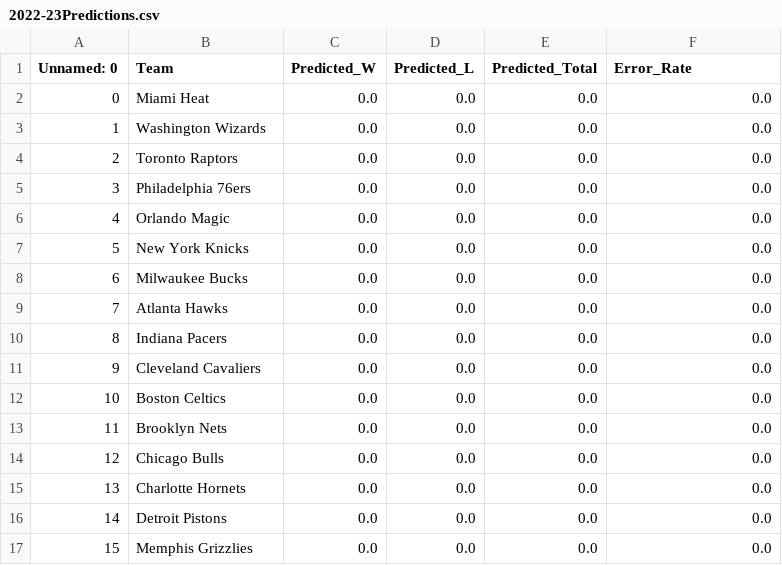
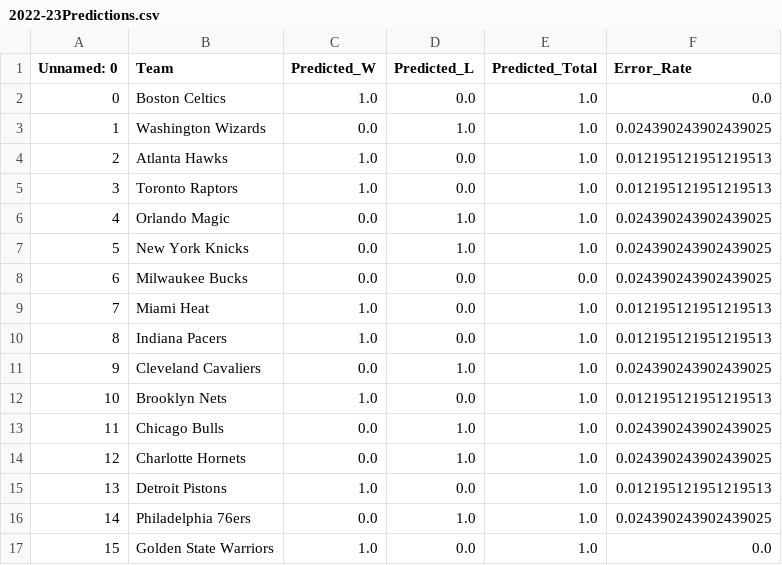
Before and after one commit to kobegatti/NBAGamePredictor, a CSV file: 2022-23/data/2022-23Predictions.csv, drawn as a sheet; only a part is shown; the diff covers the shown part only.

```diff
--- a/2022-23/data/2022-23Predictions.csv
+++ b/2022-23/data/2022-23Predictions.csv
@@ -1,17 +1,17 @@
 Unnamed: 0,Team,Predicted_W,Predicted_L,Predicted_Total,Error_Rate
-0,Miami Heat,0.0,0.0,0.0,0.0
-1,Washington Wizards,0.0,0.0,0.0,0.0
-2,Toronto Raptors,0.0,0.0,0.0,0.0
-3,Philadelphia 76ers,0.0,0.0,0.0,0.0
-4,Orlando Magic,0.0,0.0,0.0,0.0
-5,New York Knicks,0.0,0.0,0.0,0.0
-6,Milwaukee Bucks,0.0,0.0,0.0,0.0
-7,Atlanta Hawks,0.0,0.0,0.0,0.0
-8,Indiana Pacers,0.0,0.0,0.0,0.0
-9,Cleveland Cavaliers,0.0,0.0,0.0,0.0
-10,Boston Celtics,0.0,0.0,0.0,0.0
-11,Brooklyn Nets,0.0,0.0,0.0,0.0
-12,Chicago Bulls,0.0,0.0,0.0,0.0
-13,Charlotte Hornets,0.0,0.0,0.0,0.0
-14,Detroit Pistons,0.0,0.0,0.0,0.0
-15,Memphis Grizzlies,0.0,0.0,0.0,0.0
+0,Boston Celtics,1.0,0.0,1.0,0.0
+1,Washington Wizards,0.0,1.0,1.0,0.024390243902439025
+2,Atlanta Hawks,1.0,0.0,1.0,0.012195121951219513
+3,Toronto Raptors,1.0,0.0,1.0,0.012195121951219513
+4,Orlando Magic,0.0,1.0,1.0,0.024390243902439025
+5,New York Knicks,0.0,1.0,1.0,0.024390243902439025
+6,Milwaukee Bucks,0.0,0.0,0.0,0.024390243902439025
+7,Miami Heat,1.0,0.0,1.0,0.012195121951219513
+8,Indiana Pacers,1.0,0.0,1.0,0.012195121951219513
+9,Cleveland Cavaliers,0.0,1.0,1.0,0.024390243902439025
+10,Brooklyn Nets,1.0,0.0,1.0,0.012195121951219513
+11,Chicago Bulls,0.0,1.0,1.0,0.024390243902439025
+12,Charlotte Hornets,0.0,1.0,1.0,0.024390243902439025
+13,Detroit Pistons,1.0,0.0,1.0,0.012195121951219513
+14,Philadelphia 76ers,0.0,1.0,1.0,0.024390243902439025
+15,Golden State Warriors,1.0,0.0,1.0,0.0
```
Also changed, not shown: 54 edited cells elsewhere in this file, 2022-23/data/2022-23WLRecords.csv, 3 other files.
